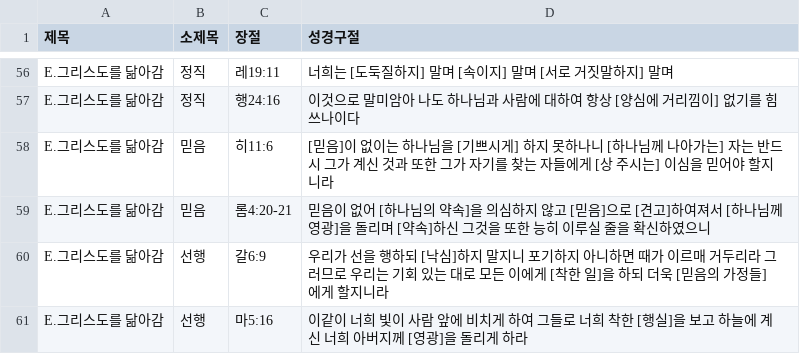
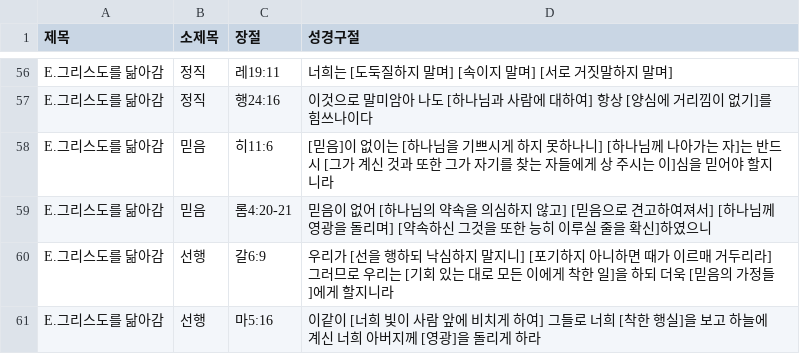
Before and after one commit to zstar9224/fillintheblank, a CSV file: Navigator_Bible60.csv, drawn as a sheet; only a part is shown, gaps mark what is left out; the diff covers the shown part only; the diff names each change by its address in the sheet, - before the commit and + after, or states it on an @@ line.

```diff
--- a/Navigator_Bible60.csv
+++ b/Navigator_Bible60.csv
-D56 (성경구절): 너희는 [도둑질하지] 말며 [속이지] 말며 [서로 거짓말하지] 말며
+D56 (성경구절): 너희는 [도둑질하지 말며] [속이지 말며] [서로 거짓말하지 말며]
-D57 (성경구절): …나도 하나님과 사람에 대하여 항상 [양심에 거리낌이] 없기를 힘쓰…
+D57 (성경구절): …나도 [하나님과 사람에 대하여] 항상 [양심에 거리낌이 없기]를 힘쓰…
-D58 (성경구절): …없이는 하나님을 [기쁘시게] 하지 못하나니 [하나님께 나아가는] 자는 반드시 그가 계신 것과 또한 그가 자기를 찾는 자들에게 [상 주시는] 이심을 믿…
+D58 (성경구절): …없이는 [하나님을 기쁘시게 하지 못하나니] [하나님께 나아가는 자]는 반드시 [그가 계신 것과 또한 그가 자기를 찾는 자들에게 상 주시는 이]심을 믿…
-D59 (성경구절): …의 약속]을 의심하지 않고 [믿음]으로 [견고]하여져서 [하나님께 영광]을 돌리며 [약속]하신 그것을 또한 능히 이루실 줄을 확신하였으니
+D59 (성경구절): …의 약속을 의심하지 않고] [믿음으로 견고하여져서] [하나님께 영광을 돌리며] [약속하신 그것을 또한 능히 이루실 줄을 확신]하였으니
-D60 (성경구절): 우리가 선을 행하되 [낙심]하지 말지니 포기하지 아니하면 때가 이르매 거두리라 그러므로 우리는 기회 있는 대로 모든 이에게 [착한 일…
+D60 (성경구절): 우리가 [선을 행하되 낙심하지 말지니] [포기하지 아니하면 때가 이르매 거두리라] 그러므로 우리는 [기회 있는 대로 모든 이에게 착한 일…
-D61 (성경구절): 이같이 너희 빛이 사람 앞에 비치게 하여 그들로 너희 착한 [행실]을…
+D61 (성경구절): 이같이 [너희 빛이 사람 앞에 비치게 하여] 그들로 너희 [착한 행실]을…
```
Also changed, not shown: 53 edited cells elsewhere in this file, 1 other file.
